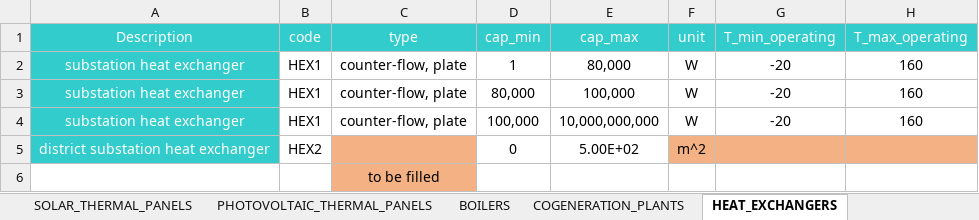
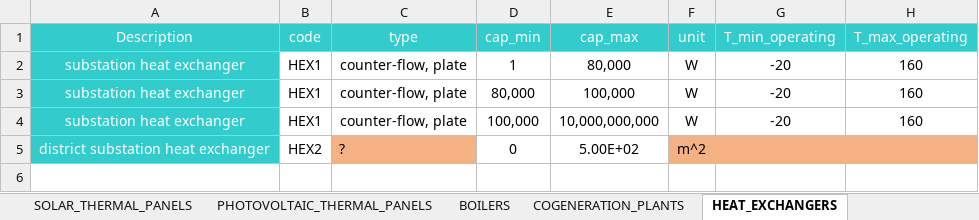
Before and after one commit to architecture-building-systems/CityEnergyAnalyst, an Excel workbook: cea/databases/CH/components/CONVERSION.xlsx, sheet HEAT_EXCHANGERS, drawn as a sheet; only a part is shown; values as stored, in another font and other column widths than the file's, no borders; rows hold the shown columns only; the diff names each change by its address in the sheet, - before the commit and + after, or states it on an @@ line.

```diff
--- a/cea/databases/CH/components/CONVERSION.xlsx (sheet HEAT_EXCHANGERS)
+++ b/cea/databases/CH/components/CONVERSION.xlsx (sheet HEAT_EXCHANGERS)
-C5 (type): (empty)
+C5 (type): ?
-row 6:  |  | to be filled
```
Also changed, not shown: sheet CHILLER_CONFIGURATION, sheet VAPOR_COMPRESSION_CHILLERS, sheet COGENERATION_PLANTS, cea/databases/SG/components/CONVERSION.xlsx.
